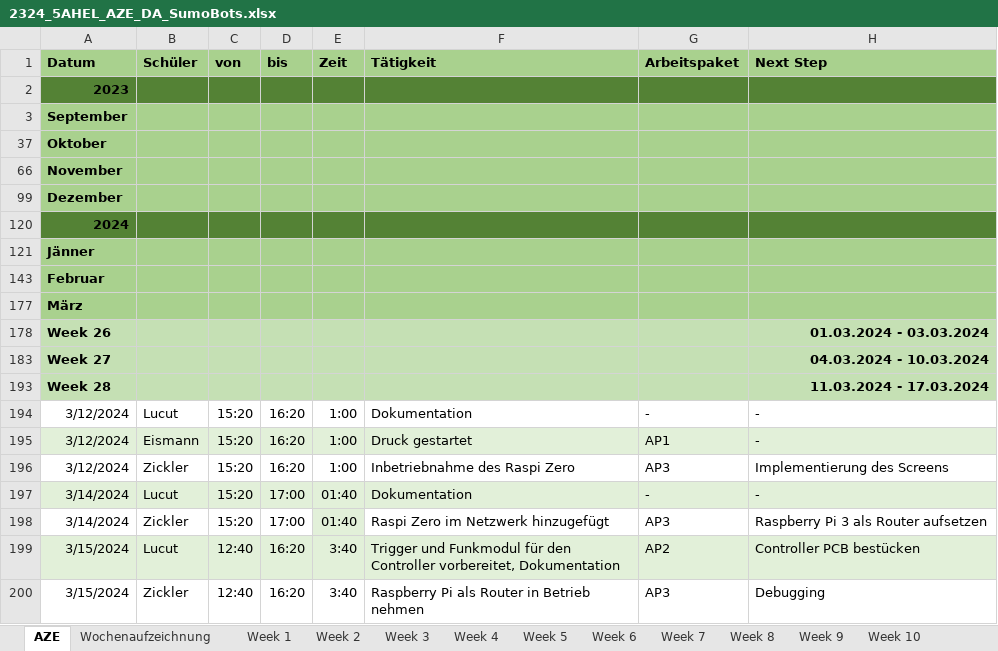
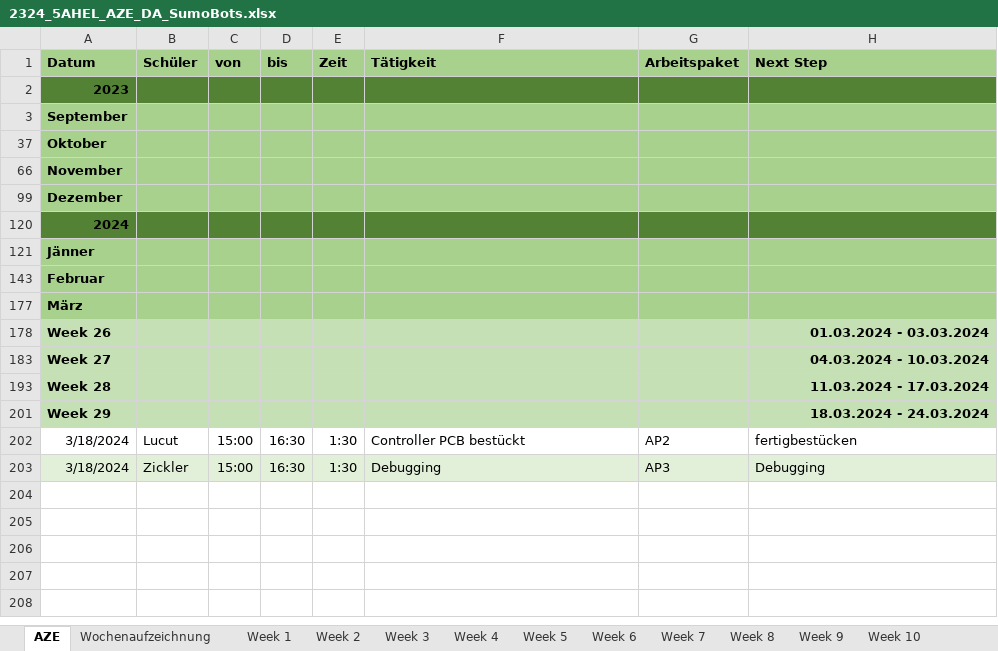
Before and after one commit to RoteRuebe/diplomarbeit, an Excel workbook: 2324_5AHEL_AZE_DA_SumoBots.xlsx, sheet AZE, drawn as a sheet; values as stored, in another font and other column widths than the file's, no borders; removed rows and columns are numbered as before the commit, all else as after; the diff names each change by its address in the sheet, - before the commit and + after, or states it on an @@ line.

```diff
--- a/2324_5AHEL_AZE_DA_SumoBots.xlsx (sheet AZE)
+++ b/2324_5AHEL_AZE_DA_SumoBots.xlsx (sheet AZE)
@@ row 194 hidden: 3/12/2024 | Lucut | 15:20 | 16:20 | 1:00 | Dokumentation | - | - @@
@@ row 195 hidden: 3/12/2024 | Eismann | 15:20 | 16:20 | 1:00 | Druck gestartet | AP1 | - @@
@@ row 196 hidden: 3/12/2024 | Zickler | 15:20 | 16:20 | 1:00 | Inbetriebnahme des Raspi Zero | AP3 | Implementierung des Screens @@
@@ row 197 hidden: 3/14/2024 | Lucut | 15:20 | 17:00 | 01:40 | Dokumentation | - | - @@
@@ row 198 hidden: 3/14/2024 | Zickler | 15:20 | 17:00 | 01:40 | Raspi Zero im Netzwerk hinzugefügt | AP3 | Raspberry Pi 3 als Router aufsetzen @@
+row 201: Week 29 |  |  |  |  |  |  | 18.03.2024 - 24.03.2024
-A202:A203 (Datum): 3/15/2024
+A202:A203 (Datum): 3/18/2024
-A202:H202 fill: #E2F0D9
+A202:H202 fill: none
-C202:C203 (von): 12:40
+C202:C203 (von): 15:00
-D202:D203 (bis): 16:20
+D202:D203 (bis): 16:30
-E202:E203 (Zeit): 3:40
+E202:E203 (Zeit): 1:30
-F202 (Tätigkeit): Trigger und Funkmodul für den Controller vorbereitet, Dokumentation
+F202 (Tätigkeit): Controller PCB bestückt
-H202 (Next Step): Controller PCB bestücken
+H202 (Next Step): fertigbestücken
-A203:H203 fill: none
+A203:H203 fill: #E2F0D9
-F203 (Tätigkeit): Raspberry Pi als Router in Betrieb nehmen
+F203 (Tätigkeit): Debugging
```
Also changed, not shown: sheet Week 28, other sheet tabs, charts or pictures, 1 other file.
